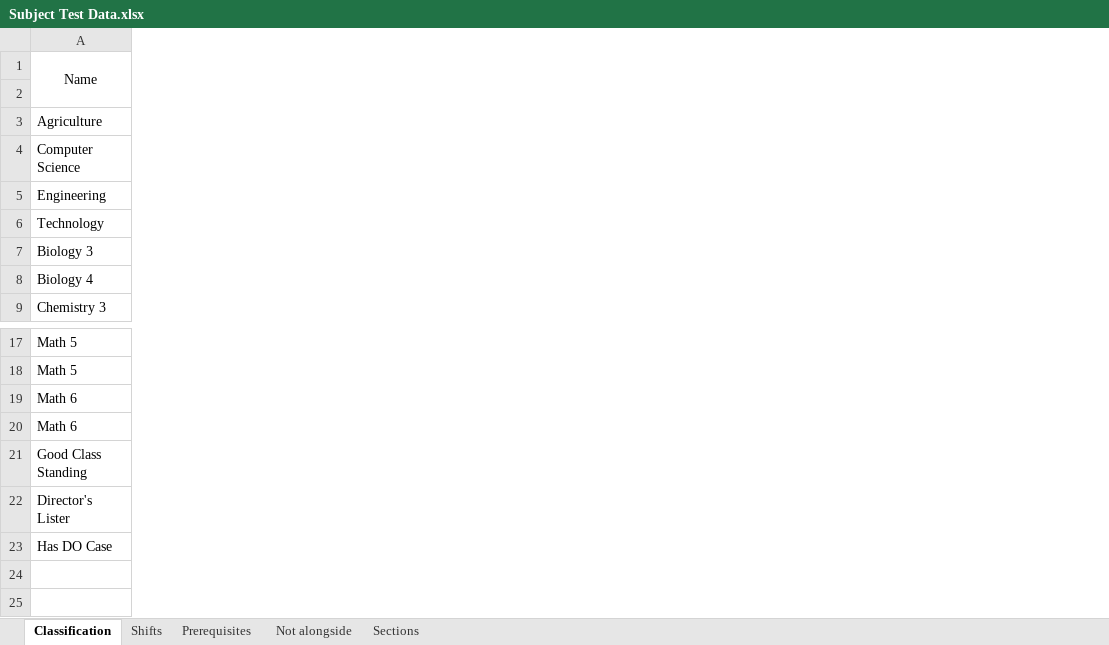
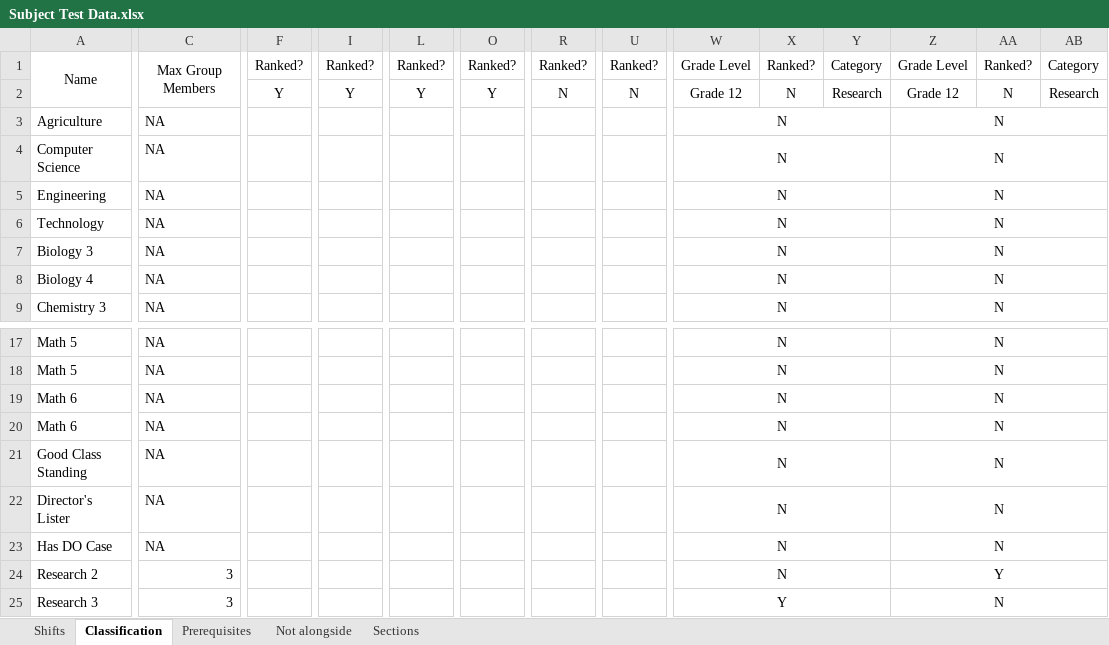
Before and after one commit to nimendoza/b2023-res-abm, an Excel workbook: input/Subject Test Data.xlsx, sheet Classification, drawn as a sheet; only a part is shown, gaps mark what is left out; values as stored, in another font and other column widths than the file's, no borders; conditional formats not drawn; rows hold the shown columns only; the diff names each change by its address in the sheet, - before the commit and + after, or states it on an @@ line.

Commit message:
Edit input files

```diff
--- a/input/Subject Test Data.xlsx (sheet Classification)
+++ b/input/Subject Test Data.xlsx (sheet Classification)
@@ sheet tab order changed: Shifts | Classification | Prerequisites | Not alongside | Sections @@
+column C, rows 1-9: Max Group Members |  | NA | NA | NA | NA | NA | NA | NA; rows 17-23: all NA
+column F, rows 1-2: Ranked? | Y
+column I, rows 1-2: Ranked? | Y
+column L, rows 1-2: Ranked? | Y
+column O, rows 1-2: Ranked? | Y
+column R, rows 1-2: Ranked? | N
+column U, rows 1-2: Ranked? | N
+column W, rows 1-9: Grade Level | Grade 12 | N | N | N | N | N | N | N; rows 17-23: all N
+column X, rows 1-2: Ranked? | N
+column Y, rows 1-2: Category | Research
+column Z, rows 1-9: Grade Level | Grade 12 | N | N | N | N | N | N | N; rows 17-23: all N
+column AA, rows 1-2: Ranked? | N
+column AB, rows 1-2: Category | Research
+row 24: Research 2 | 3 |  |  |  |  |  |  | N |  |  | Y
+row 25: Research 3 | 3 |  |  |  |  |  |  | Y |  |  | N
```
Also changed, not shown: sheet Prerequisites, sheet Not alongside, sheet Sections, input/Student Test Data.xlsx.
